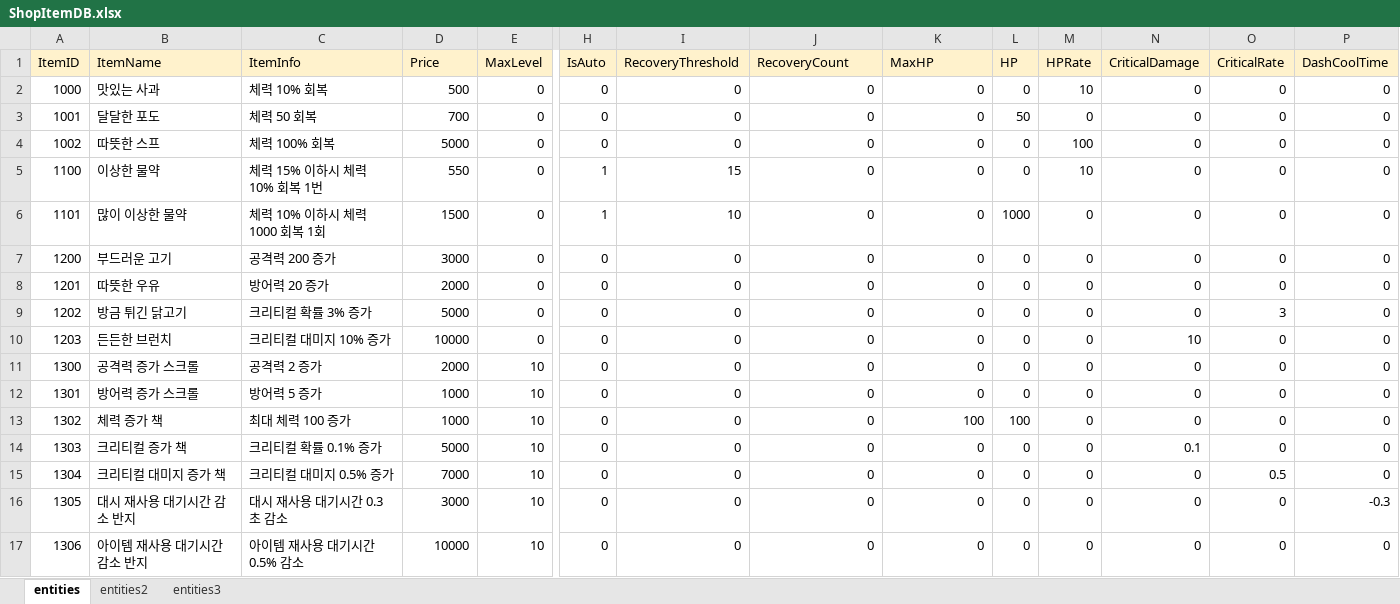
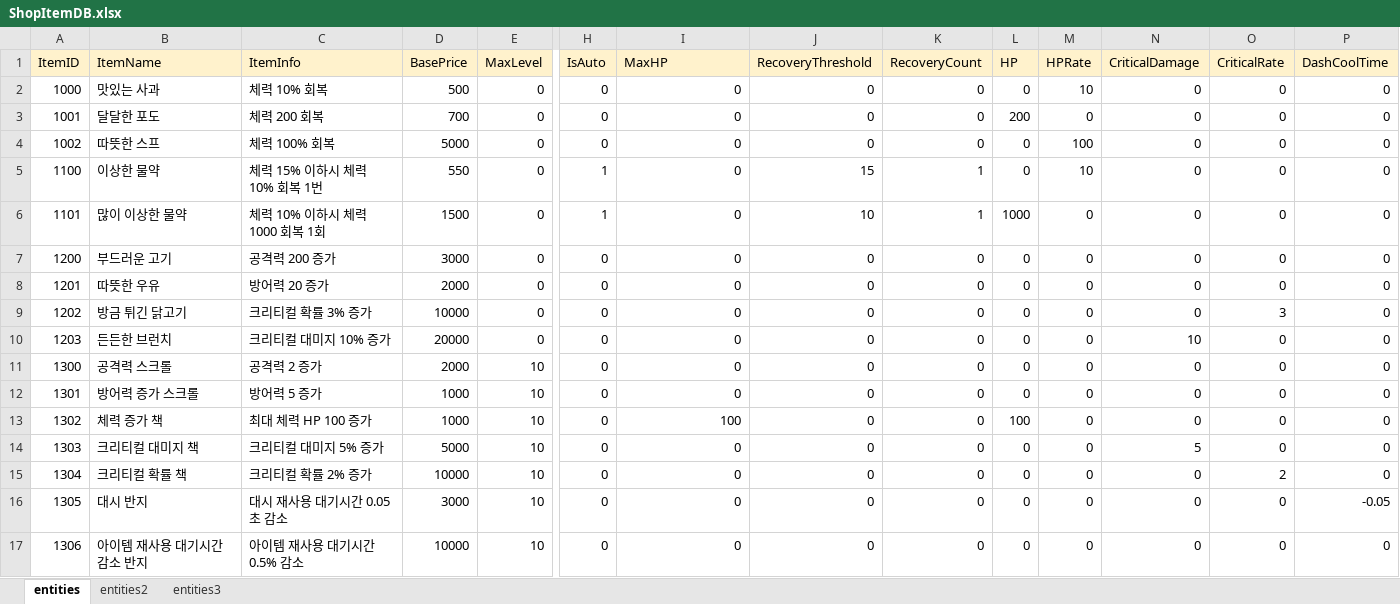
Before and after one commit to tjdgns0618/GstarPrototype, an Excel workbook: Assets/04YJE/02Scripts/Shop/ShopItemDB.xlsx, sheet entities, drawn as a sheet; only a part is shown, gaps mark what is left out; values as stored, in another font and other column widths than the file's, no borders; the diff names each change by its address in the sheet, - before the commit and + after, or states it on an @@ line.

```diff
--- a/Assets/04YJE/02Scripts/Shop/ShopItemDB.xlsx (sheet entities)
+++ b/Assets/04YJE/02Scripts/Shop/ShopItemDB.xlsx (sheet entities)
-D1: Price
+D1: BasePrice
-I1: RecoveryThreshold
+I1: MaxHP
-J1: RecoveryCount
+J1: RecoveryThreshold
-K1: MaxHP
+K1: RecoveryCount
-C3 (ItemInfo): 체력 50 회복
+C3 (ItemInfo): 체력 200 회복
-L3 (HP): 50
+L3 (HP): 200
-I5 (MaxHP): 15
+I5 (MaxHP): 0
-J5 (RecoveryThreshold): 0
+J5 (RecoveryThreshold): 15
-K5:K6 (RecoveryCount): 0
+K5:K6 (RecoveryCount): 1
-I6 (MaxHP): 10
+I6 (MaxHP): 0
-J6 (RecoveryThreshold): 0
+J6 (RecoveryThreshold): 10
-D9 (BasePrice): 5000
+D9 (BasePrice): 10000
-D10 (BasePrice): 10000
+D10 (BasePrice): 20000
-B11 (ItemName): 공격력 증가 스크롤
+B11 (ItemName): 공격력 스크롤
-C13 (ItemInfo): 최대 체력 100 증가
+C13 (ItemInfo): 최대 체력 HP 100 증가
-I13 (MaxHP): 0
+I13 (MaxHP): 100
-K13 (RecoveryCount): 100
+K13 (RecoveryCount): 0
-B14 (ItemName): 크리티컬 증가 책
+B14 (ItemName): 크리티컬 대미지 책
-C14 (ItemInfo): 크리티컬 확률 0.1% 증가
+C14 (ItemInfo): 크리티컬 대미지 5% 증가
-N14 (CriticalDamage): 0.1
+N14 (CriticalDamage): 5
-B15 (ItemName): 크리티컬 대미지 증가 책
+B15 (ItemName): 크리티컬 확률 책
-C15 (ItemInfo): 크리티컬 대미지 0.5% 증가
+C15 (ItemInfo): 크리티컬 확률 2% 증가
-D15 (BasePrice): 7000
+D15 (BasePrice): 10000
-O15 (CriticalRate): 0.5
+O15 (CriticalRate): 2
-B16 (ItemName): 대시 재사용 대기시간 감소 반지
+B16 (ItemName): 대시 반지
-C16 (ItemInfo): 대시 재사용 대기시간 0.3초 감소
+C16 (ItemInfo): 대시 재사용 대기시간 0.05초 감소
-P16 (DashCoolTime): -0.3
+P16 (DashCoolTime): -0.05
```
Also changed, not shown: 21 other files.
